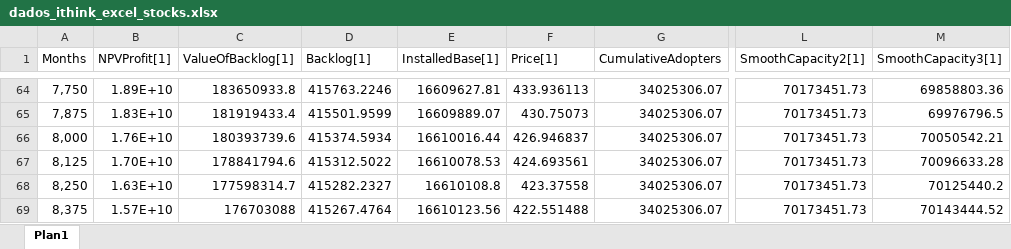
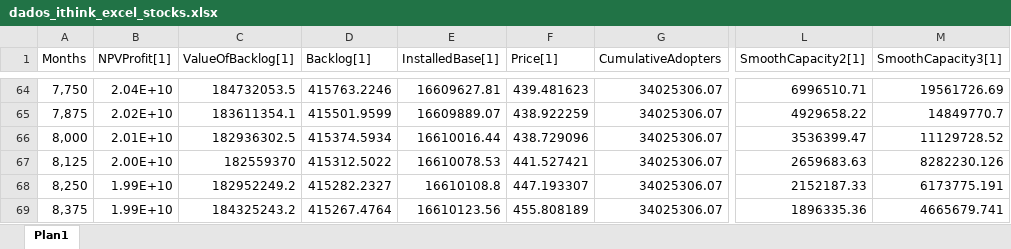
Before and after one commit to pedroliman/ms-rdm-dissertation, an Excel workbook: models/dissertation-model/modelo-ithink/dados_ithink_excel_stocks.xlsx, sheet Plan1, drawn as a sheet; only a part is shown, gaps mark what is left out; values as stored, in another font and other column widths than the file's, no borders; the diff covers the shown part only; the diff names each change by its address in the sheet, - before the commit and + after, or states it on an @@ line.

```diff
--- a/models/dissertation-model/modelo-ithink/dados_ithink_excel_stocks.xlsx (sheet Plan1)
+++ b/models/dissertation-model/modelo-ithink/dados_ithink_excel_stocks.xlsx (sheet Plan1)
-B64 (NPVProfit[1]): 1.89E+10
+B64 (NPVProfit[1]): 2.04E+10
-C64 (ValueOfBacklog[1]): 183650933.8
+C64 (ValueOfBacklog[1]): 184732053.5
-F64 (Price[1]): 433.936113
+F64 (Price[1]): 439.481623
-L64 (SmoothCapacity2[1]): 70173451.73
+L64 (SmoothCapacity2[1]): 6996510.71
-M64 (SmoothCapacity3[1]): 69858803.36
+M64 (SmoothCapacity3[1]): 19561726.69
-B65 (NPVProfit[1]): 1.83E+10
+B65 (NPVProfit[1]): 2.02E+10
-C65 (ValueOfBacklog[1]): 181919433.4
+C65 (ValueOfBacklog[1]): 183611354.1
-F65 (Price[1]): 430.75073
+F65 (Price[1]): 438.922259
-L65 (SmoothCapacity2[1]): 70173451.73
+L65 (SmoothCapacity2[1]): 4929658.22
-M65 (SmoothCapacity3[1]): 69976796.5
+M65 (SmoothCapacity3[1]): 14849770.7
-B66 (NPVProfit[1]): 1.76E+10
+B66 (NPVProfit[1]): 2.01E+10
-C66 (ValueOfBacklog[1]): 180393739.6
+C66 (ValueOfBacklog[1]): 182936302.5
-F66 (Price[1]): 426.946837
+F66 (Price[1]): 438.729096
-L66 (SmoothCapacity2[1]): 70173451.73
+L66 (SmoothCapacity2[1]): 3536399.47
-M66 (SmoothCapacity3[1]): 70050542.21
+M66 (SmoothCapacity3[1]): 11129728.52
-B67 (NPVProfit[1]): 1.70E+10
+B67 (NPVProfit[1]): 2.00E+10
-C67 (ValueOfBacklog[1]): 178841794.6
+C67 (ValueOfBacklog[1]): 182559370
-F67 (Price[1]): 424.693561
+F67 (Price[1]): 441.527421
-L67 (SmoothCapacity2[1]): 70173451.73
+L67 (SmoothCapacity2[1]): 2659683.63
-M67 (SmoothCapacity3[1]): 70096633.28
+M67 (SmoothCapacity3[1]): 8282230.126
-B68 (NPVProfit[1]): 1.63E+10
+B68 (NPVProfit[1]): 1.99E+10
-C68 (ValueOfBacklog[1]): 177598314.7
+C68 (ValueOfBacklog[1]): 182952249.2
-F68 (Price[1]): 423.37558
+F68 (Price[1]): 447.193307
-L68 (SmoothCapacity2[1]): 70173451.73
+L68 (SmoothCapacity2[1]): 2152187.33
-M68 (SmoothCapacity3[1]): 70125440.2
+M68 (SmoothCapacity3[1]): 6173775.191
-B69 (NPVProfit[1]): 1.57E+10
+B69 (NPVProfit[1]): 1.99E+10
-C69 (ValueOfBacklog[1]): 176703088
+C69 (ValueOfBacklog[1]): 184325243.2
-F69 (Price[1]): 422.551488
+F69 (Price[1]): 455.808189
-L69 (SmoothCapacity2[1]): 70173451.73
+L69 (SmoothCapacity2[1]): 1896335.36
-M69 (SmoothCapacity3[1]): 70143444.52
+M69 (SmoothCapacity3[1]): 4665679.741
```
Also changed, not shown: 96 edited cells elsewhere in this sheet, models/dissertation-model/modelo-ithink/dados_ithink_excel_checks.xlsx, 3 other files.
